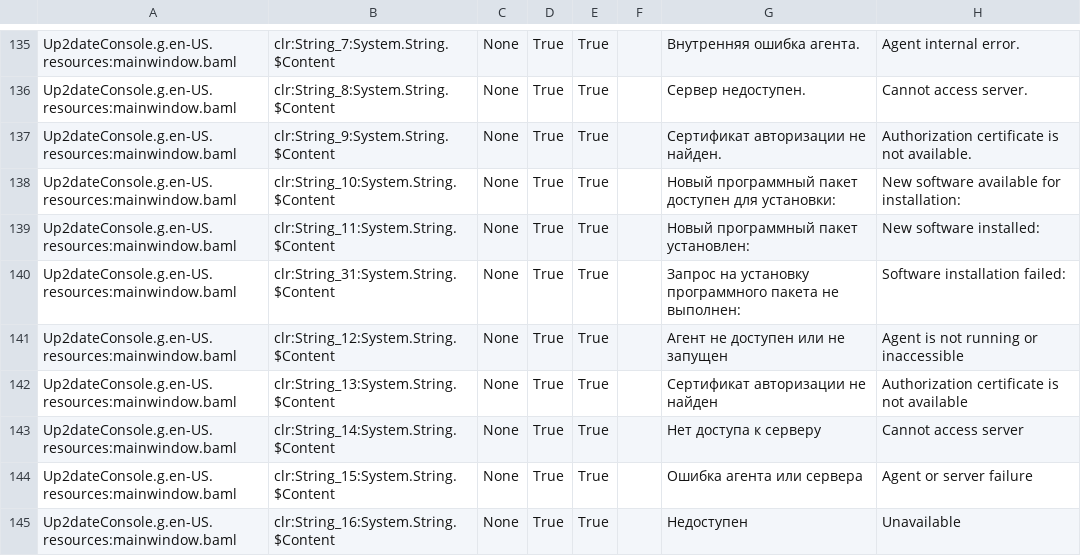
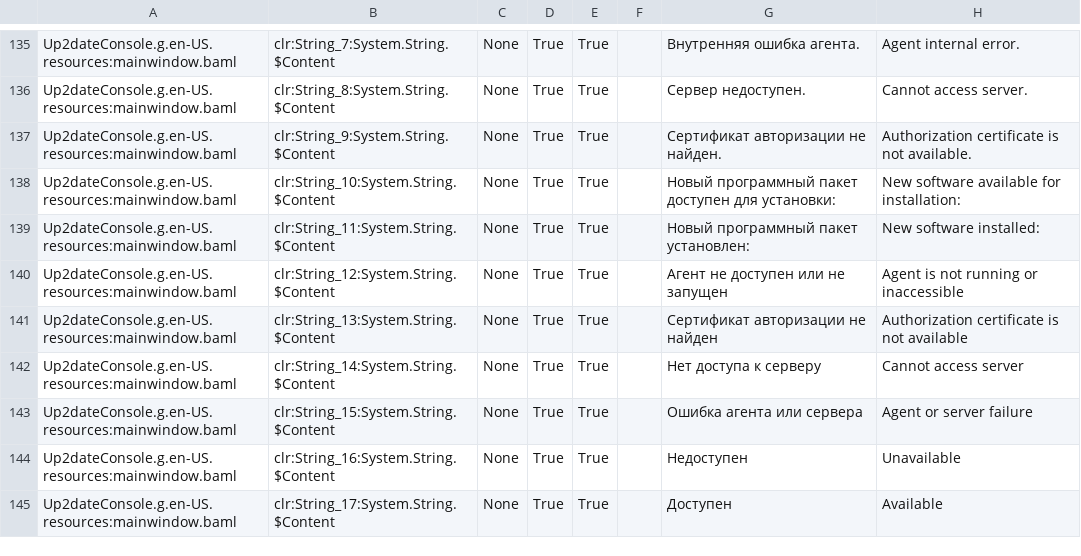
Before and after one commit to rtsoft-sdc/up2date-win, a CSV file: Up2dateService/Up2dateConsole/Localization/Up2dateConsole_ru-RU.csv, drawn as a sheet; only a part is shown, gaps mark what is left out; the shorter side is filled out with more unchanged rows.

Commit message:
Revert "Indicate error status in console if package installlation failed and pop-up tost notification;"
This reverts commit 0fca5e70469f7e24b7340933cec298afea51177f.

```diff
--- a/Up2dateService/Up2dateConsole/Localization/Up2dateConsole_ru-RU.csv
+++ b/Up2dateService/Up2dateConsole/Localization/Up2dateConsole_ru-RU.csv
@@ -139,3 +139,2 @@ Up2dateConsole.g.en-US.resources:mainwindow.baml,clr:String_10:System.String.$Co
 Up2dateConsole.g.en-US.resources:mainwindow.baml,clr:String_11:System.String.$Content,None,True,True,,Новый программный пакет установлен:,New software installed:,
-Up2dateConsole.g.en-US.resources:mainwindow.baml,clr:String_31:System.String.$Content,None,True,True,,Запрос на установку программного пакета не выполнен:,Software installation failed:,
 Up2dateConsole.g.en-US.resources:mainwindow.baml,clr:String_12:System.String.$Content,None,True,True,,Агент не доступен или не запущен,Agent is not running or inaccessible,
```
Also changed, not shown: 6 other files.
